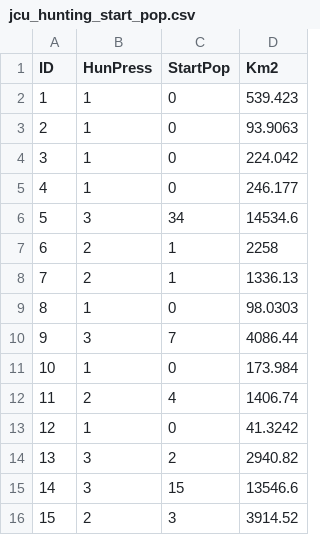
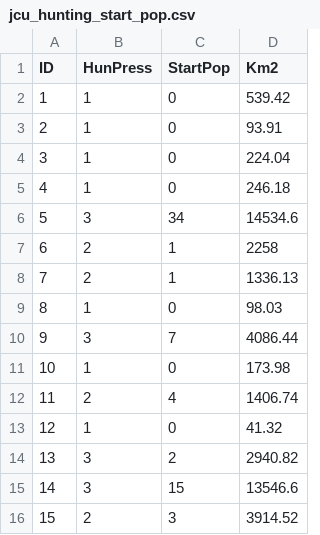
Before and after one commit to jonrhodes/jaguar-pva, a CSV file: input_data/jcu_hunting_start_pop.csv, drawn as a sheet; only a part is shown; the diff covers the shown part only.

```diff
--- a/input_data/jcu_hunting_start_pop.csv
+++ b/input_data/jcu_hunting_start_pop.csv
@@ -1,6 +1,6 @@
 ID,HunPress,StartPop,Km2
-1,1,0,539.423
-2,1,0,93.9063
-3,1,0,224.042
-4,1,0,246.177
+1,1,0,539.42
+2,1,0,93.91
+3,1,0,224.04
+4,1,0,246.18
 5,3,34,14534.6
@@ -8,7 +8,7 @@ ID,HunPress,StartPop,Km2
 7,2,1,1336.13
-8,1,0,98.0303
+8,1,0,98.03
 9,3,7,4086.44
-10,1,0,173.984
+10,1,0,173.98
 11,2,4,1406.74
-12,1,0,41.3242
+12,1,0,41.32
 13,3,2,2940.82
```
Also changed, not shown: 34 added rows and 1 edited cell elsewhere in this file, input_data/elicited_parameters.csv, 2 other files.
